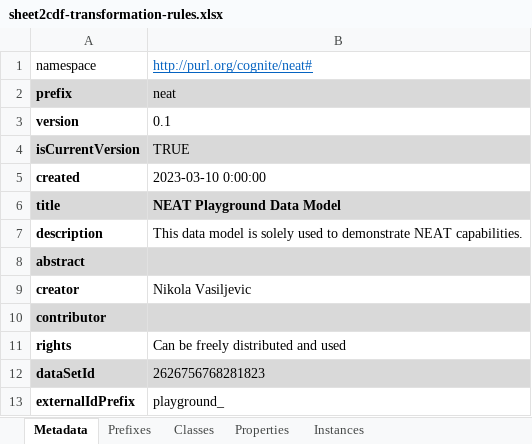
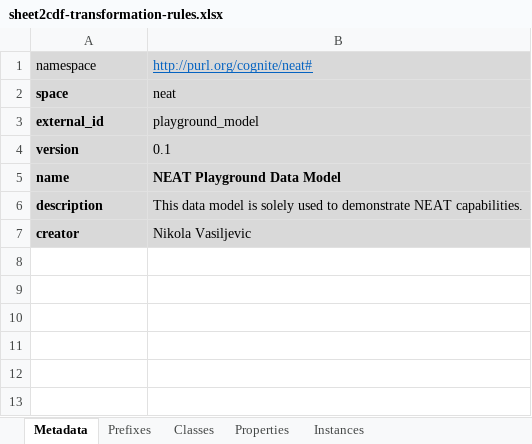
Before and after one commit to cognitedata/neat, an Excel workbook: cognite/neat/rules/examples/sheet2cdf-transformation-rules.xlsx, sheet Metadata, drawn as a sheet; values as stored, in another font and other column widths than the file's, no borders; removed rows and columns are numbered as before the commit, all else as after; the diff names each change by its address in the sheet, - before the commit and + after, or states it on an @@ line.

```diff
--- a/cognite/neat/rules/examples/sheet2cdf-transformation-rules.xlsx (sheet Metadata)
+++ b/cognite/neat/rules/examples/sheet2cdf-transformation-rules.xlsx (sheet Metadata)
-A1:B1 fill: none
+A1:B1 fill: #D9D9D9
-A2: prefix
+A2: space
+row 3: external_id | playground_model
-A4:B4 fill: none
+A4:B4 fill: #D9D9D9
-row 4: isCurrentVersion | TRUE
-row 5: created | 2023-03-10 0:00:00
-A5: title
+A5: name
-A6:B6 fill: none
+A6:B6 fill: #D9D9D9
-row 8: abstract
-A7:B7 fill: none
+A7:B7 fill: #D9D9D9
-row 10: contributor
-row 11: rights | Can be freely distributed and used
-row 12: dataSetId | 2626756768281823
-row 13: externalIdPrefix | playground_
```
Also changed, not shown: 43 other files.
